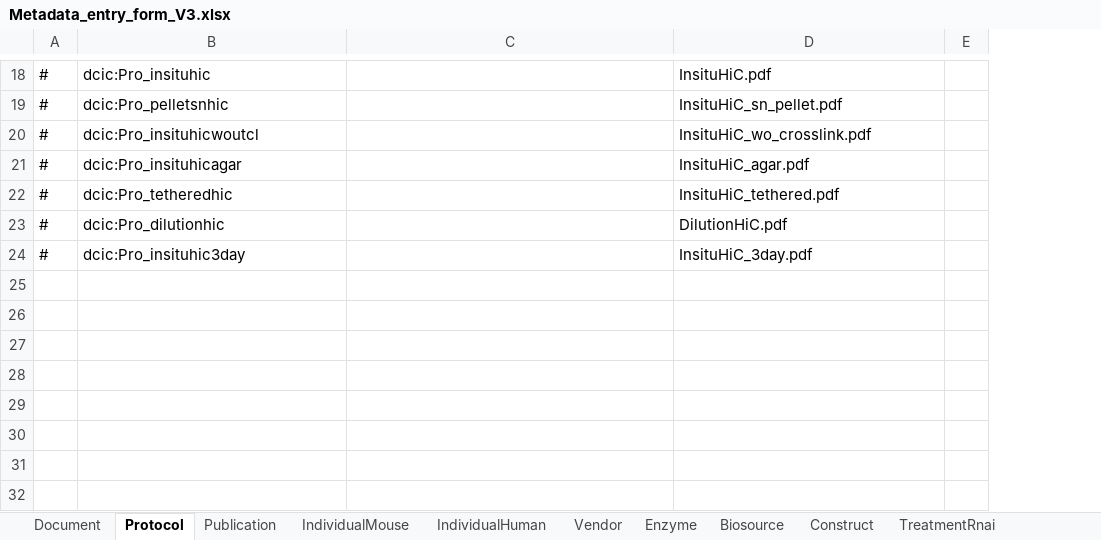
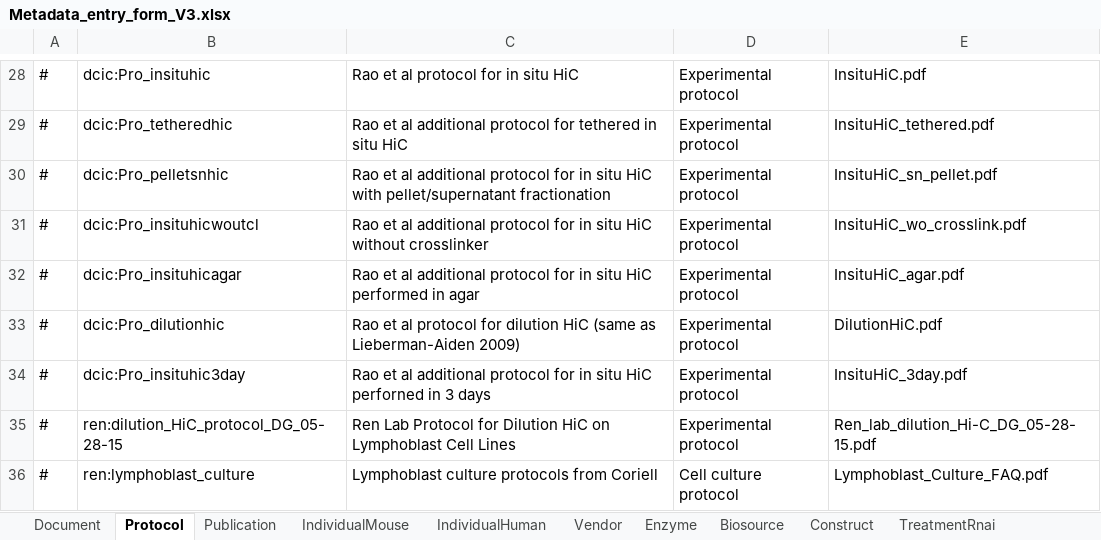
Before and after one commit to dekkerlab/cLIMS, an Excel workbook: organization/static/siteWide/Metadata_entry_form_V3.xlsx, sheet Protocol, drawn as a sheet; only a part is shown, gaps mark what is left out; values as stored, in another font and other column widths than the file's, no borders; removed rows and columns are numbered as before the commit, all else as after; the diff covers the shown part only; the diff names each change by its address in the sheet, - before the commit and + after, or states it on an @@ line.

Commit message:
updates on export and changes with DCIC updates

```diff
--- a/organization/static/siteWide/Metadata_entry_form_V3.xlsx (sheet Protocol)
+++ b/organization/static/siteWide/Metadata_entry_form_V3.xlsx (sheet Protocol)
+column D, row 28: Experimental protocol; rows 30-34: all Experimental protocol
-column E, empty
-C28: (empty)
+C28: Rao et al protocol for in situ HiC
+row 29: # | dcic:Pro_tetheredhic | Rao et al additional protocol for tethered in situ HiC | Experimental protocol | InsituHiC_tethered.pdf
-C30: (empty)
+C30: Rao et al additional protocol for in situ HiC with pellet/supernatant fractionation
-C31: (empty)
+C31: Rao et al additional protocol for in situ HiC without crosslinker
-C32: (empty)
+C32: Rao et al additional protocol for in situ HiC performed in agar
-row 22: # | dcic:Pro_tetheredhic |  | InsituHiC_tethered.pdf
-C33: (empty)
+C33: Rao et al protocol for dilution HiC (same as Lieberman-Aiden 2009)
-C34: (empty)
+C34: Rao et al additional protocol for in situ HiC perforned in 3 days
+row 35: # | ren:dilution_HiC_protocol_DG_05-28-15 | Ren Lab Protocol for Dilution HiC on Lymphoblast Cell Lines | Experimental protocol | Ren_lab_dilution_Hi-C_DG_05-28-15.pdf
+row 36: # | ren:lymphoblast_culture | Lymphoblast culture protocols from Coriell | Cell culture protocol | Lymphoblast_Culture_FAQ.pdf
```
Also changed, not shown: 14 added rows, 4 removed rows, 5 moved rows and 4 edited cells elsewhere in this sheet, sheet Biosource, sheet BiosampleCellCulture, sheet Enzyme, sheet Publication, sheet Vendor, sheet FileFasta, 8 more sheets, other sheet tabs, 18 other files.
